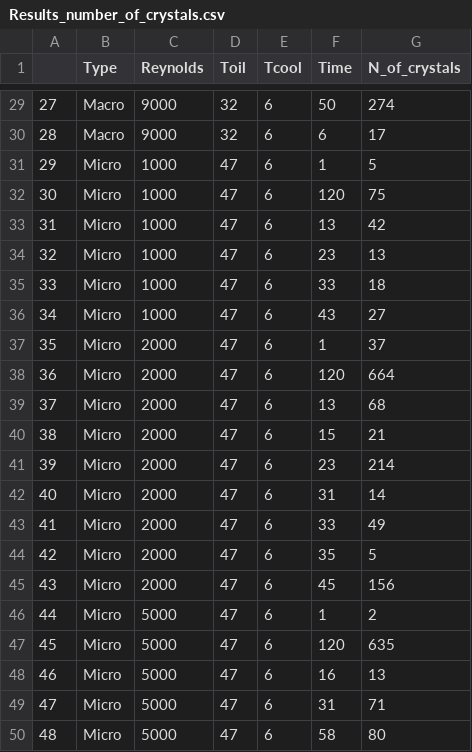
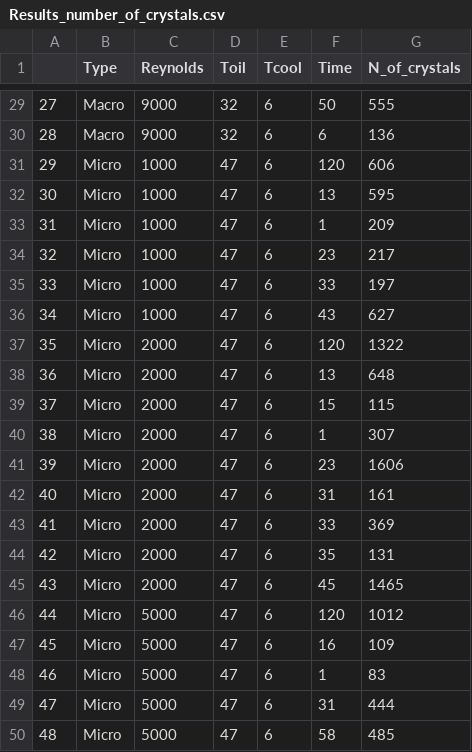
Before and after one commit to lgomesgl/Tratamento-de-imagens-FUNWAX, a CSV file: Results_number_of_crystals.csv, drawn as a sheet; only a part is shown, gaps mark what is left out; the diff covers the shown part only.

```diff
--- a/Results_number_of_crystals.csv
+++ b/Results_number_of_crystals.csv
@@ -29,22 +29,22 @@
-27,Macro,9000,32,6,50,274
-28,Macro,9000,32,6,6,17
-29,Micro,1000,47,6,1,5
-30,Micro,1000,47,6,120,75
-31,Micro,1000,47,6,13,42
-32,Micro,1000,47,6,23,13
-33,Micro,1000,47,6,33,18
-34,Micro,1000,47,6,43,27
-35,Micro,2000,47,6,1,37
-36,Micro,2000,47,6,120,664
-37,Micro,2000,47,6,13,68
-38,Micro,2000,47,6,15,21
-39,Micro,2000,47,6,23,214
-40,Micro,2000,47,6,31,14
-41,Micro,2000,47,6,33,49
-42,Micro,2000,47,6,35,5
-43,Micro,2000,47,6,45,156
-44,Micro,5000,47,6,1,2
-45,Micro,5000,47,6,120,635
-46,Micro,5000,47,6,16,13
-47,Micro,5000,47,6,31,71
-48,Micro,5000,47,6,58,80
+27,Macro,9000,32,6,50,555
+28,Macro,9000,32,6,6,136
+29,Micro,1000,47,6,120,606
+30,Micro,1000,47,6,13,595
+31,Micro,1000,47,6,1,209
+32,Micro,1000,47,6,23,217
+33,Micro,1000,47,6,33,197
+34,Micro,1000,47,6,43,627
+35,Micro,2000,47,6,120,1322
+36,Micro,2000,47,6,13,648
+37,Micro,2000,47,6,15,115
+38,Micro,2000,47,6,1,307
+39,Micro,2000,47,6,23,1606
+40,Micro,2000,47,6,31,161
+41,Micro,2000,47,6,33,369
+42,Micro,2000,47,6,35,131
+43,Micro,2000,47,6,45,1465
+44,Micro,5000,47,6,120,1012
+45,Micro,5000,47,6,16,109
+46,Micro,5000,47,6,1,83
+47,Micro,5000,47,6,31,444
+48,Micro,5000,47,6,58,485
```
Also changed, not shown: 88 edited cells elsewhere in this file, 5 other files.
